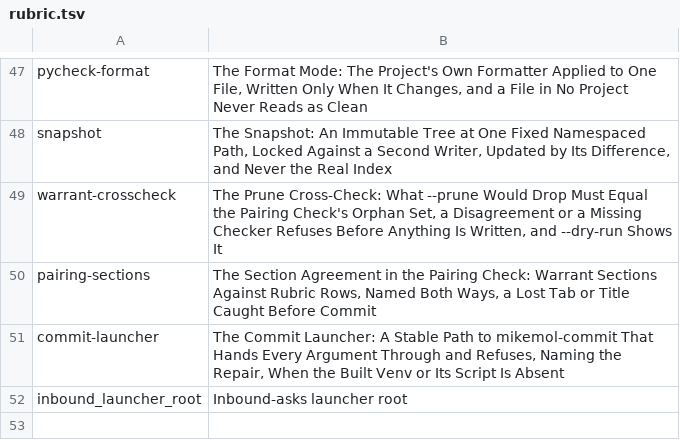
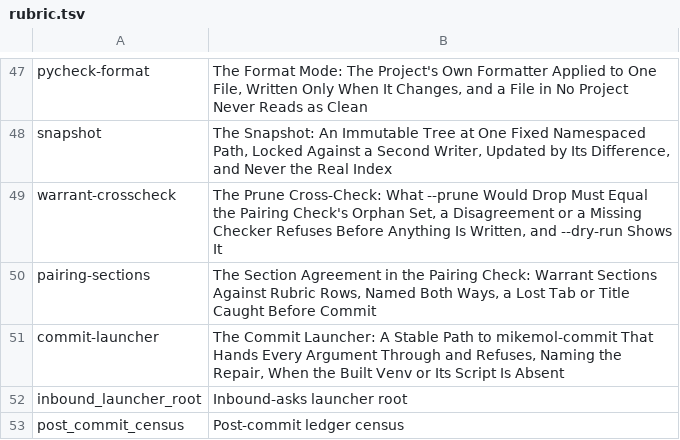
Before and after one commit to mikemol/mtools, a TSV file: hooks/rubric.tsv, drawn as a sheet; only a part is shown, gaps mark what is left out; the diff names each change by its address in the sheet, - before the commit and + after, or states it on an @@ line.

```diff
--- a/hooks/rubric.tsv
+++ b/hooks/rubric.tsv
+row 53: post_commit_census | Post-commit ledger census
```
Also changed, not shown: 7 other files.
